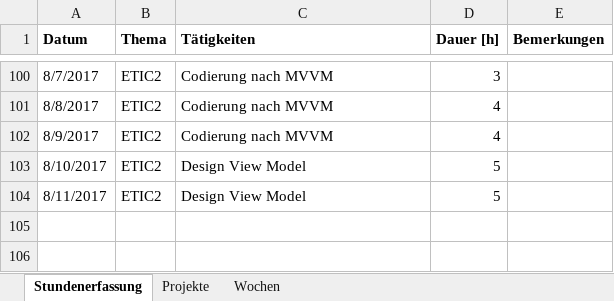
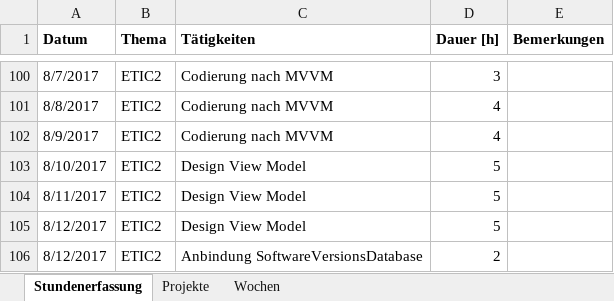
Before and after one commit to stuckiandreas/Masterarbeit, an Excel workbook: Stundenerfassung/Stundenerfassung.xlsx, sheet Stundenerfassung, drawn as a sheet; only a part is shown, gaps mark what is left out; values as stored, in another font and other column widths than the file's, no borders; the diff names each change by its address in the sheet, - before the commit and + after, or states it on an @@ line.

Commit message:
Refresh Button um View und Database Context zu aktuallisieren

```diff
--- a/Stundenerfassung/Stundenerfassung.xlsx (sheet Stundenerfassung)
+++ b/Stundenerfassung/Stundenerfassung.xlsx (sheet Stundenerfassung)
+row 105: 8/12/2017 | ETIC2 | Design View Model | 5
+row 106: 8/12/2017 | ETIC2 | Anbindung SoftwareVersionsDatabase | 2
```
Also changed, not shown: 15 other files.
